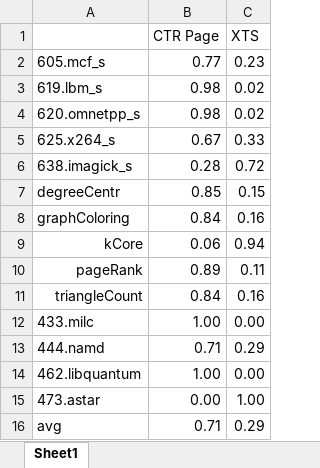
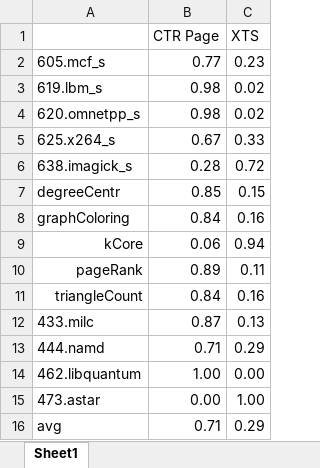
Before and after one commit to LichK9/fig_script, an Excel workbook: pageRatio/pageRatio.xlsx, sheet Sheet1, drawn as a sheet; values as stored, in another font and other column widths than the file's, no borders; the diff names each change by its address in the sheet, - before the commit and + after, or states it on an @@ line.

```diff
--- a/pageRatio/pageRatio.xlsx (sheet Sheet1)
+++ b/pageRatio/pageRatio.xlsx (sheet Sheet1)
-B12 (CTR Page): 1.00
+B12 (CTR Page): 0.87
-C12 (XTS): 0.00
+C12 (XTS): 0.13
```
Also changed, not shown: bandwidth/bandwidth.xlsx, bench/bench.xlsx, 29 other files.
